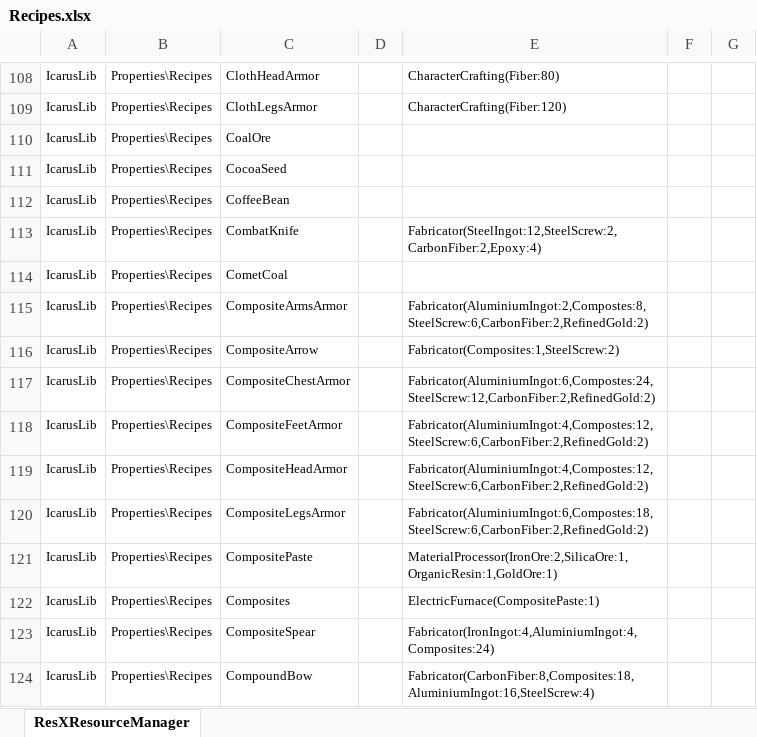
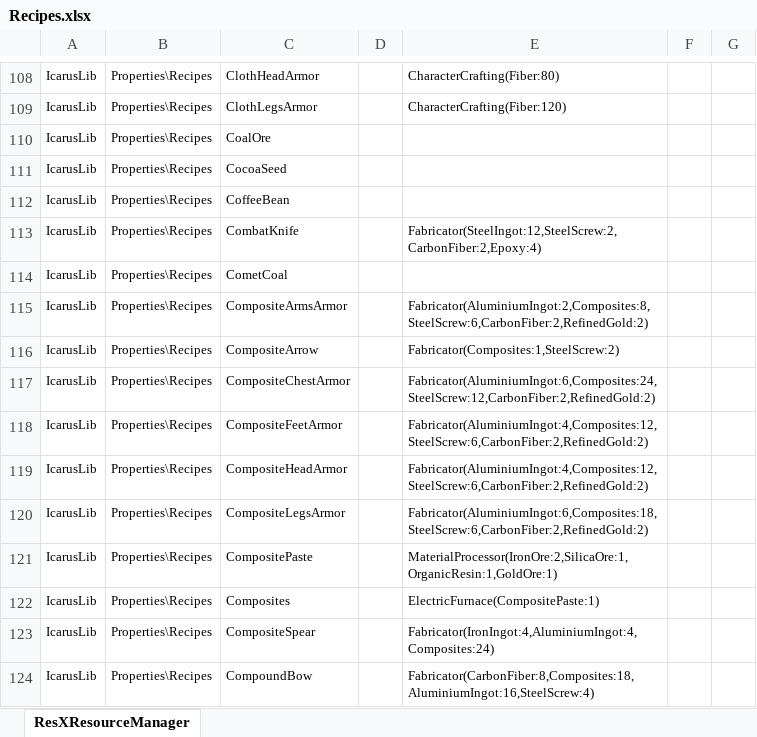
Before and after one commit to MasudaAkio/IcarusUtil, an Excel workbook: Recipes.xlsx, sheet ResXResourceManager, drawn as a sheet; only a part is shown, gaps mark what is left out; values as stored, in another font and other column widths than the file's, no borders; the diff names each change by its address in the sheet, - before the commit and + after, or states it on an @@ line.

```diff
--- a/Recipes.xlsx (sheet ResXResourceManager)
+++ b/Recipes.xlsx (sheet ResXResourceManager)
-E115: Fabricator(AluminiumIngot:2,Compostes:8,SteelScrew:6,CarbonFiber:2,RefinedGold:2)
+E115: Fabricator(AluminiumIngot:2,Composites:8,SteelScrew:6,CarbonFiber:2,RefinedGold:2)
-E117: Fabricator(AluminiumIngot:6,Compostes:24,SteelScrew:12,CarbonFiber:2,RefinedGold:2)
+E117: Fabricator(AluminiumIngot:6,Composites:24,SteelScrew:12,CarbonFiber:2,RefinedGold:2)
-E118:E119: Fabricator(AluminiumIngot:4,Compostes:12,SteelScrew:6,CarbonFiber:2,RefinedGold:2)
+E118:E119: Fabricator(AluminiumIngot:4,Composites:12,SteelScrew:6,CarbonFiber:2,RefinedGold:2)
-E120: Fabricator(AluminiumIngot:6,Compostes:18,SteelScrew:6,CarbonFiber:2,RefinedGold:2)
+E120: Fabricator(AluminiumIngot:6,Composites:18,SteelScrew:6,CarbonFiber:2,RefinedGold:2)
```
Also changed, not shown: 13 other files.
